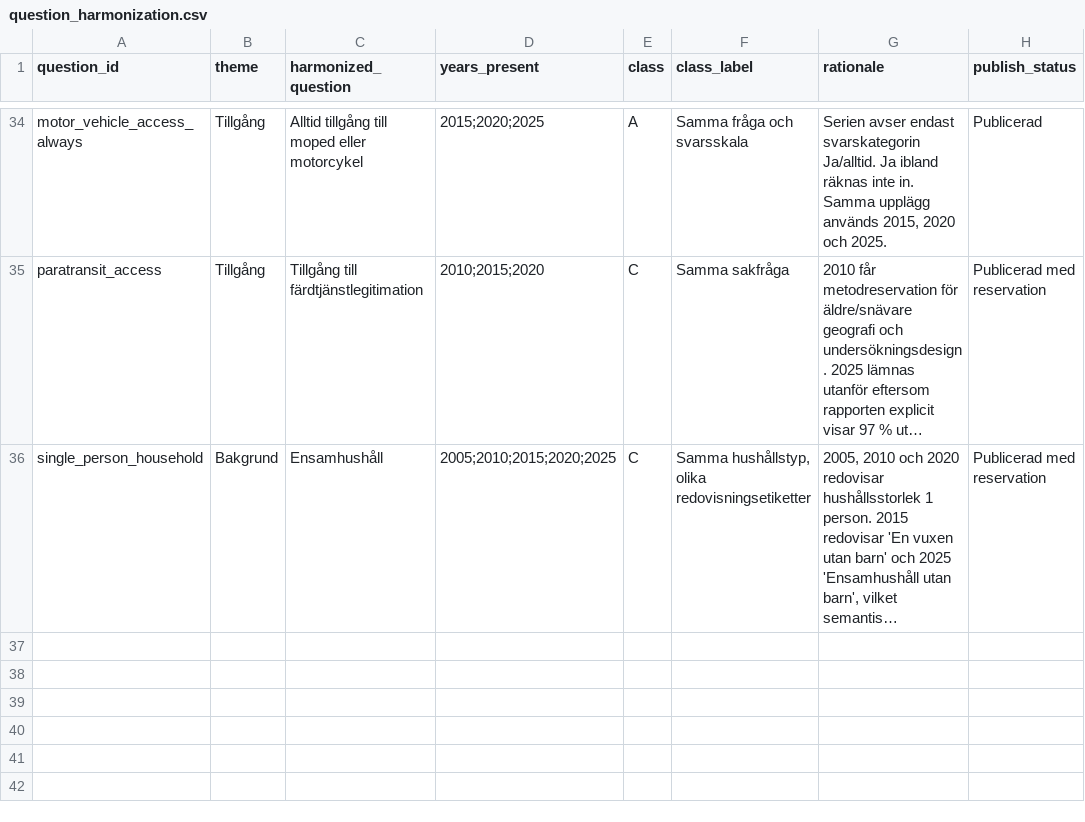
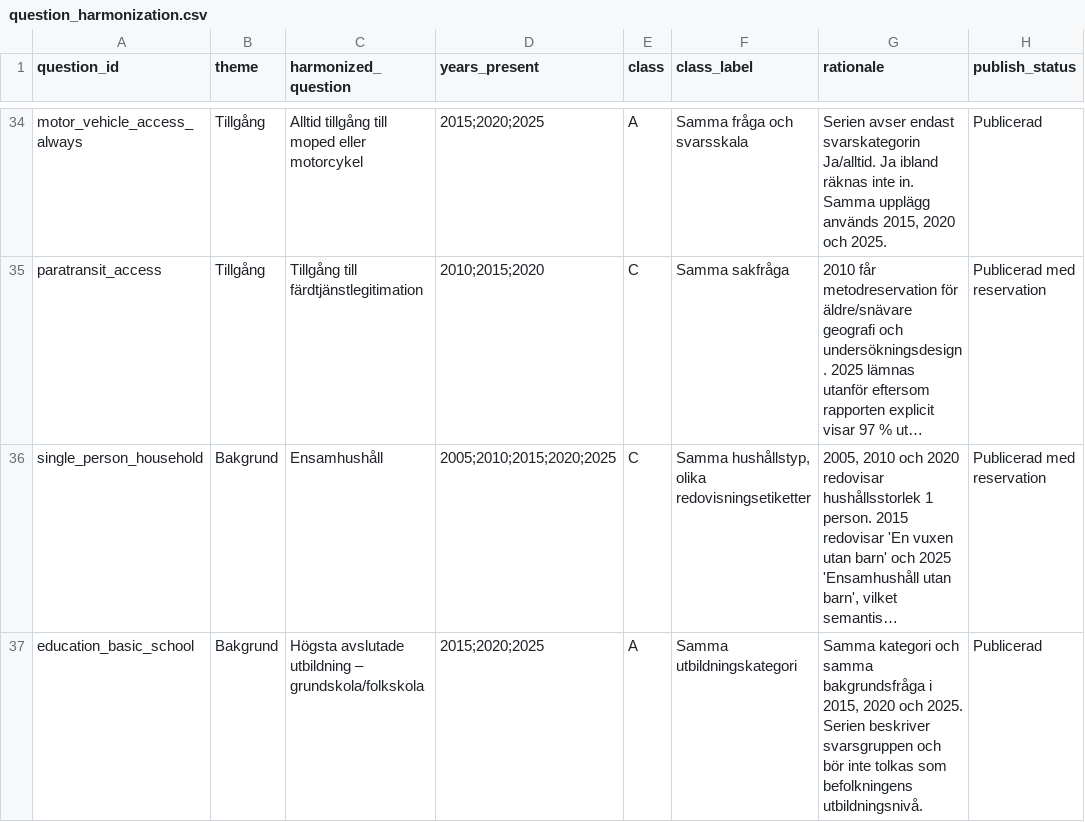
Before and after one commit to Lulea-statistik/resvanor-lulea, a CSV file: docs/data/question_harmonization.csv, drawn as a sheet; only a part is shown, gaps mark what is left out; long unchanged cells end in …; the diff names each change by its address in the sheet, - before the commit and + after, or states it on an @@ line.

Commit message:
Register basic education background series

```diff
--- a/docs/data/question_harmonization.csv
+++ b/docs/data/question_harmonization.csv
+row 37: education_basic_school | Bakgrund | Högsta avslutade utbildning – grundskola/folkskola | 2015;2020;2025 | A | Samma utbildningskategori | Samma kategori och samma bakgrundsfråga i 2015, 2020 och 2025. Serien beskriver svarsgruppen och bör inte tolkas som befolkningens utbildningsnivå. | Publicerad
```
